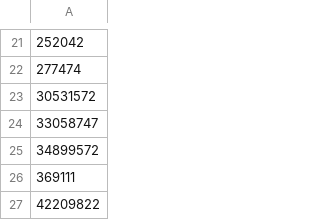
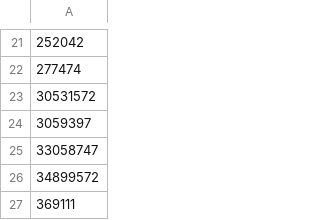
Before and after one commit to niklaskorz/SC-election-2025, a CSV file: endorsersAsked.csv, drawn as a sheet; only a part is shown, gaps mark what is left out; the shorter side is filled out with more unchanged rows; the diff names each change by its address in the sheet, - before the commit and + after, or states it on an @@ line.

```diff
--- a/endorsersAsked.csv
+++ b/endorsersAsked.csv
+row 24: 3059397
```
